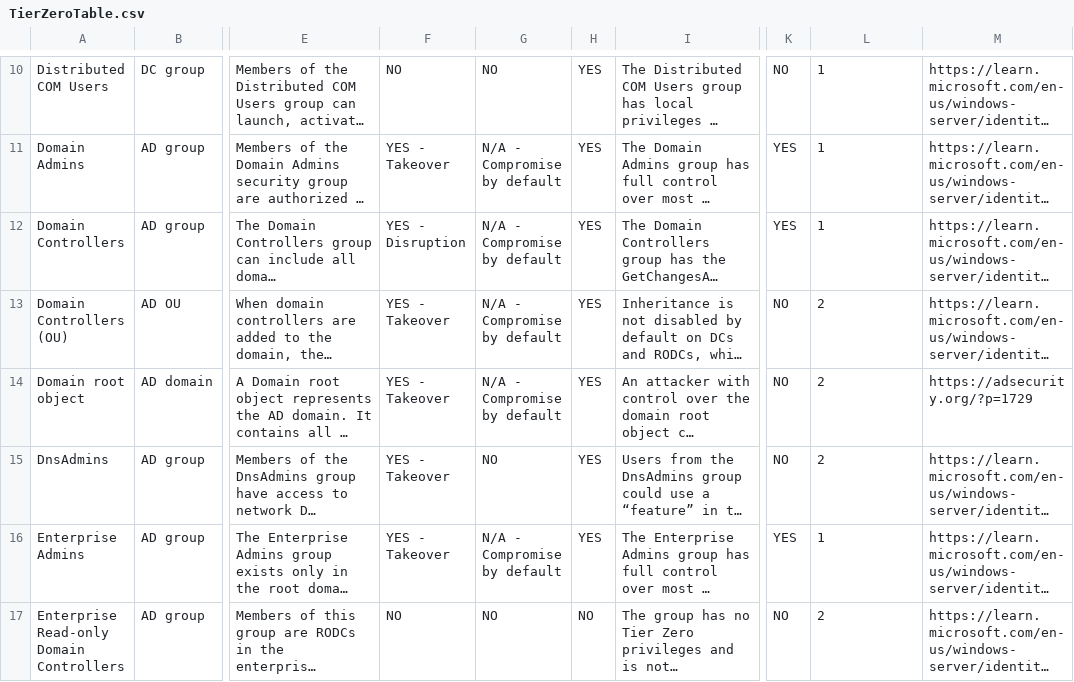
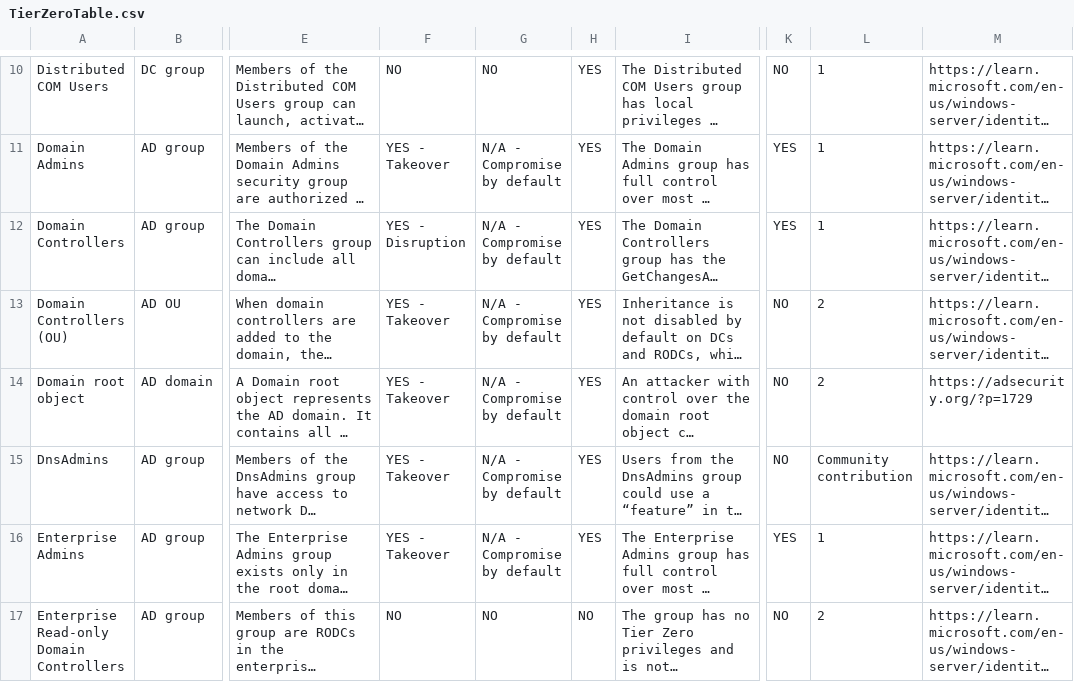
Before and after one commit to SpecterOps/TierZeroTable, a CSV file: TierZeroTable.csv, drawn as a sheet; only a part is shown, gaps mark what is left out; long unchanged cells end in …; the diff names each change by its address in the sheet, - before the commit and + after, or states it on an @@ line.

Commit message:
Update TierZeroTable.csv

```diff
--- a/TierZeroTable.csv
+++ b/TierZeroTable.csv
-G15: NO
+G15: N/A - Compromise by default
-L15: 2
+L15: Community contribution
```
